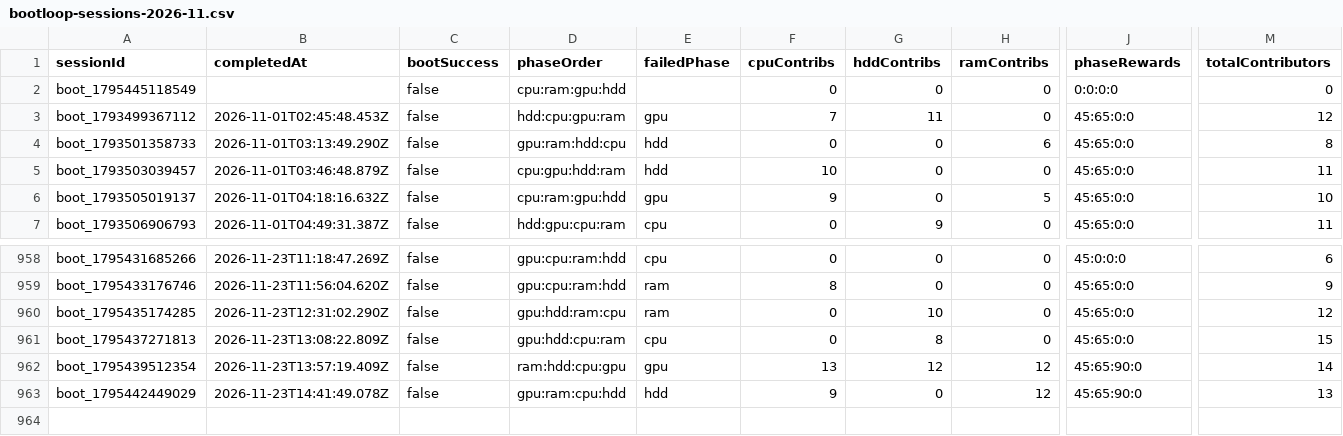
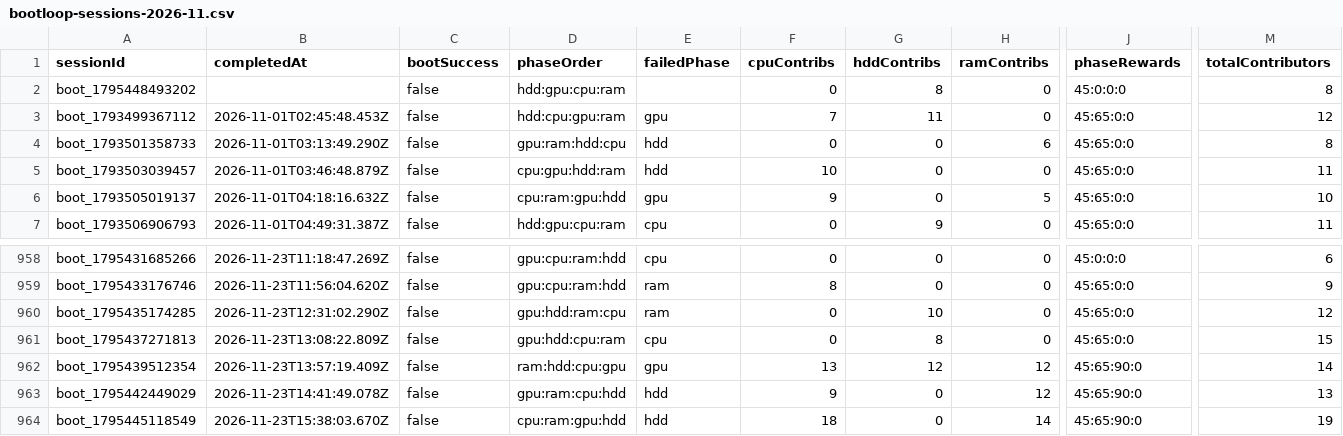
Before and after one commit to zosky/zoskyCube-archive, a CSV file: data/bootloop-sessions-2026-11.csv, drawn as a sheet; only a part is shown, gaps mark what is left out; rows hold the shown columns only; the diff names each change by its address in the sheet, - before the commit and + after, or states it on an @@ line.

```diff
--- a/data/bootloop-sessions-2026-11.csv
+++ b/data/bootloop-sessions-2026-11.csv
-A2 (sessionId): boot_1795445118549
+A2 (sessionId): boot_1795448493202
-D2 (phaseOrder): cpu:ram:gpu:hdd
+D2 (phaseOrder): hdd:gpu:cpu:ram
-G2 (hddContribs): 0
+G2 (hddContribs): 8
-J2 (phaseRewards): 0:0:0:0
+J2 (phaseRewards): 45:0:0:0
-M2 (totalContributors): 0
+M2 (totalContributors): 8
+row 964: boot_1795445118549 | 2026-11-23T15:38:03.670Z | false | cpu:ram:gpu:hdd | hdd | 18 | 0 | 14 | 45:65:90:0 | 19
```
Also changed, not shown: data/bootloop-handouts-2026-11.csv, data/gauntlet-votes-2026-11.csv, 4 other files.
